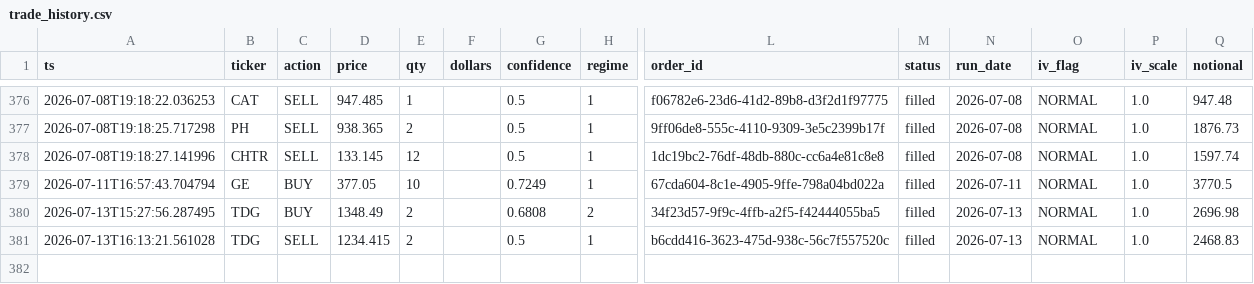
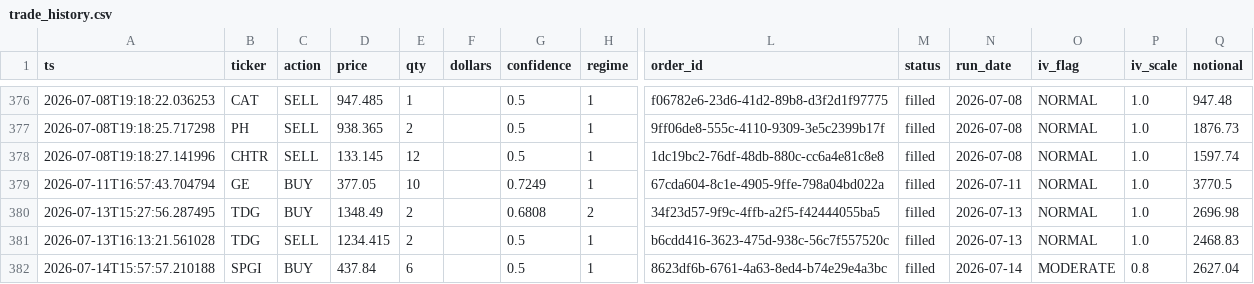
Before and after one commit to Southpaw3234/Quant-Terminal, a CSV file: data/paper_trades/trade_history.csv, drawn as a sheet; only a part is shown, gaps mark what is left out; rows hold the shown columns only; the diff names each change by its address in the sheet, - before the commit and + after, or states it on an @@ line.

```diff
--- a/data/paper_trades/trade_history.csv
+++ b/data/paper_trades/trade_history.csv
+row 382: 2026-07-14T15:57:57.210188 | SPGI | BUY | 437.84 | 6 |  | 0.5 | 1 | 8623df6b-6761-4a63-8ed4-b74e29e4a3bc | filled | 2026-07-14 | MODERATE | 0.8 | 2627.04
```
Also changed, not shown: data/predictions/pnl_history.csv, data/shadow/cross_sectional_ls.csv, 29 other files.
